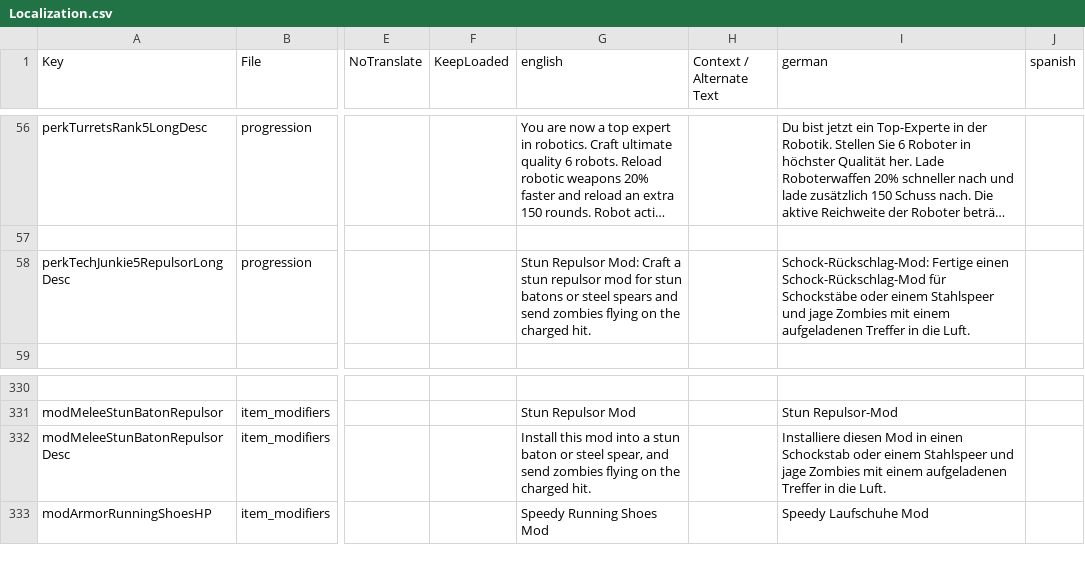
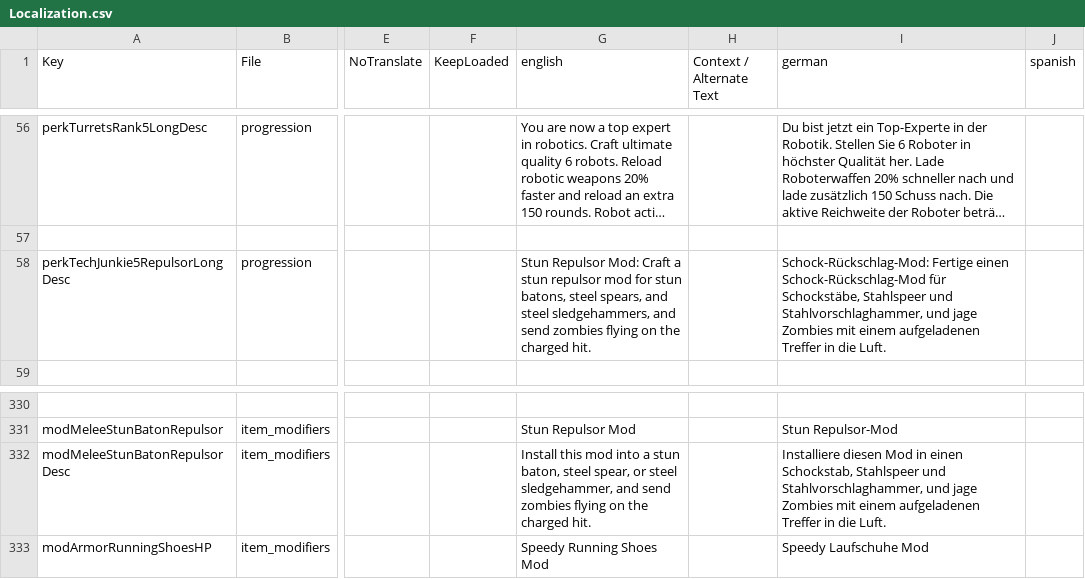
Before and after one commit to arramus/V3-Preppocalypse, a CSV file: Mods/V3-Preppocalypse/Config/Localization.csv, drawn as a sheet; only a part is shown, gaps mark what is left out; long unchanged cells end in …; the diff names each change by its address in the sheet, - before the commit and + after, or states it on an @@ line.

Commit message:
Update
- Adding Repulsor mod compatibility for the Steel Sledgehammer

```diff
--- a/Mods/V3-Preppocalypse/Config/Localization.csv
+++ b/Mods/V3-Preppocalypse/Config/Localization.csv
-G58 (english): …for stun batons or steel spears and send…
+G58 (english): …for stun batons, steel spears, and steel sledgehammers, and send…
-I58 (german): …Schock-Rückschlag-Mod für Schockstäbe oder einem Stahlspeer und jage…
+I58 (german): …Schock-Rückschlag-Mod für Schockstäbe, Stahlspeer und Stahlvorschlaghammer, und jage…
-G332 (english): …a stun baton or steel spear, and send…
+G332 (english): …a stun baton, steel spear, or steel sledgehammer, and send…
-I332 (german): …in einen Schockstab oder einem Stahlspeer und jage…
+I332 (german): …in einen Schockstab, Stahlspeer und Stahlvorschlaghammer, und jage…
```
Also changed, not shown: 2 other files.
